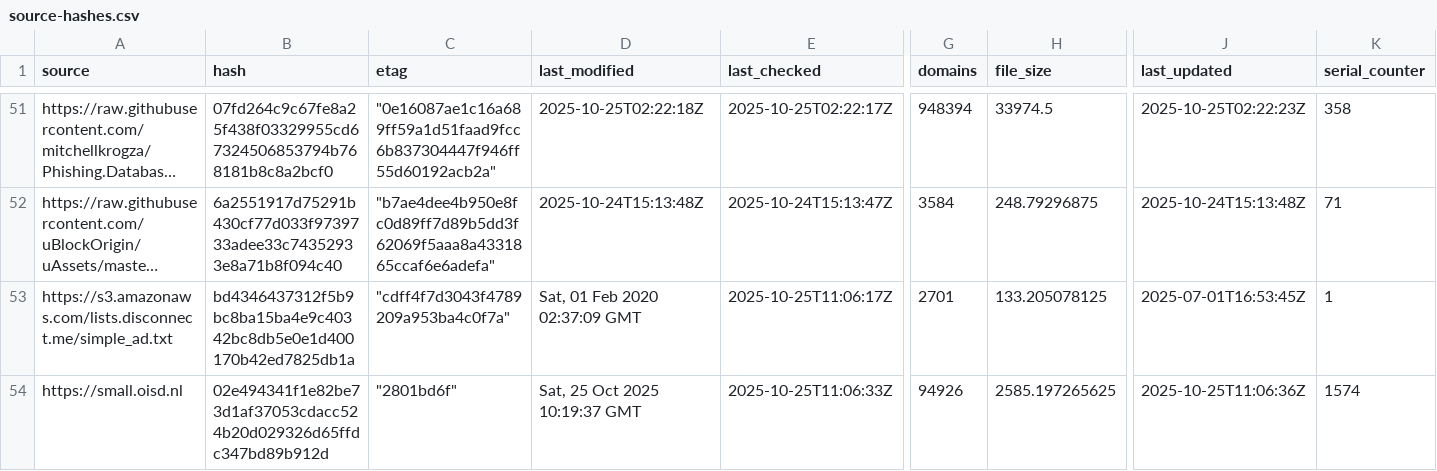
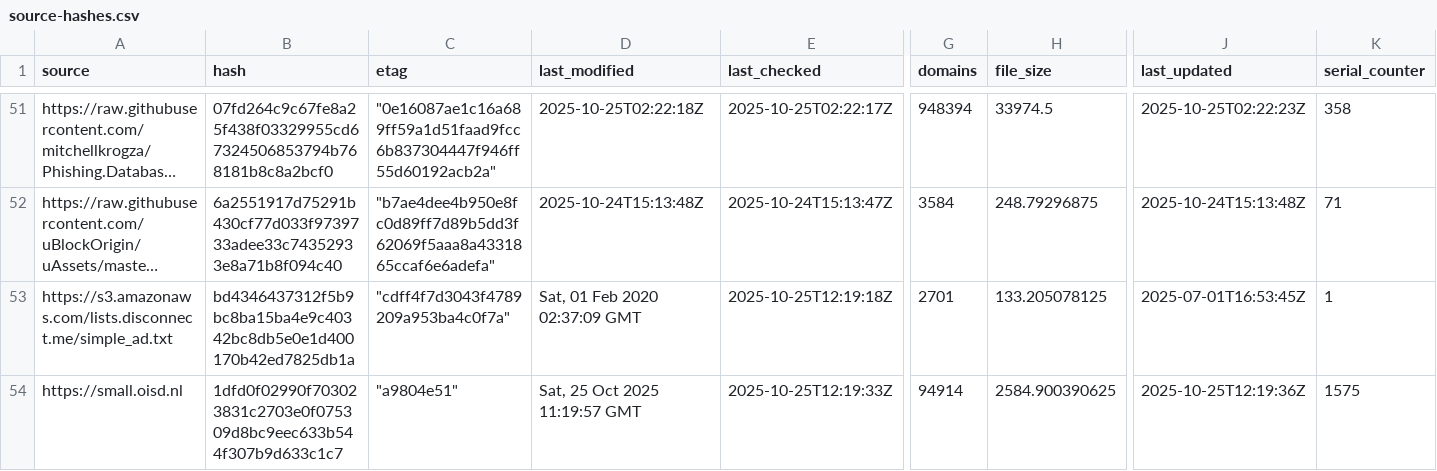
Before and after one commit to siosios/RPZ-Blocklists, a CSV file: tools/source-hashes.csv, drawn as a sheet; only a part is shown, gaps mark what is left out; long unchanged cells end in …; the diff covers the shown part only; the diff names each change by its address in the sheet, - before the commit and + after, or states it on an @@ line.

```diff
--- a/tools/source-hashes.csv
+++ b/tools/source-hashes.csv
-E53 (last_checked): 2025-10-25T11:06:17Z
+E53 (last_checked): 2025-10-25T12:19:18Z
-B54 (hash): 02e494341f1e82be73d1af37053cdacc524b20d029326d65ffdc347bd89b912d
+B54 (hash): 1dfd0f02990f703023831c2703e0f075309d8bc9eec633b544f307b9d633c1c7
-C54 (etag): "2801bd6f"
+C54 (etag): "a9804e51"
-D54 (last_modified): Sat, 25 Oct 2025 10:19:37 GMT
+D54 (last_modified): Sat, 25 Oct 2025 11:19:57 GMT
-E54 (last_checked): 2025-10-25T11:06:33Z
+E54 (last_checked): 2025-10-25T12:19:33Z
-G54 (domains): 94926
+G54 (domains): 94914
-H54 (file_size): 2585.197265625
+H54 (file_size): 2584.900390625
-J54 (last_updated): 2025-10-25T11:06:36Z
+J54 (last_updated): 2025-10-25T12:19:36Z
-K54 (serial_counter): 1574
+K54 (serial_counter): 1575
```
Also changed, not shown: 34 edited cells elsewhere in this file, 6 other files.
